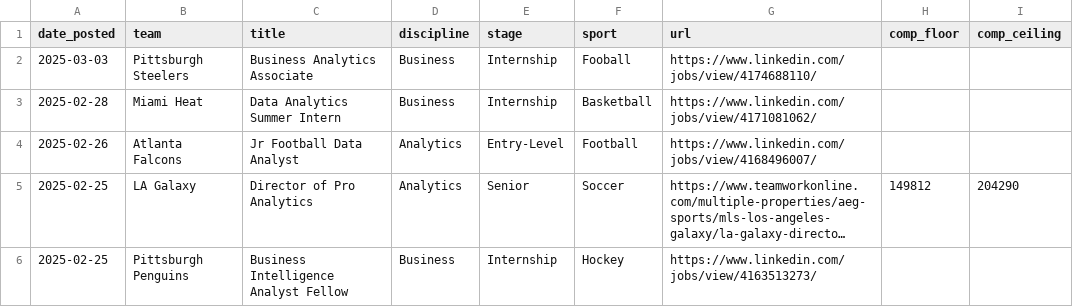
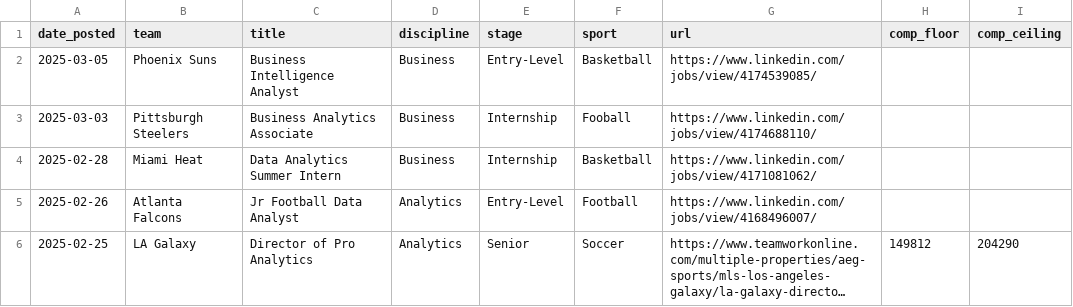
Before and after one commit to saberpowers/saberpowers.github.io, a CSV file: jobs/jobs.csv, drawn as a sheet; only a part is shown; the shorter side is filled out with more unchanged rows; long unchanged cells end in ….

Commit message:
jobs update 2024-03-06

```diff
--- a/jobs/jobs.csv
+++ b/jobs/jobs.csv
@@ -1,2 +1,3 @@
 date_posted,team,title,discipline,stage,sport,url,comp_floor,comp_ceiling
+2025-03-05,Phoenix Suns,Business Intelligence Analyst,Business,Entry-Level,Basketball,https://www.linkedin.com/jobs/view/4174539085/
 2025-03-03,Pittsburgh Steelers,Business Analytics Associate,Business,Internship,Fooball,https://www.linkedin.com/jobs/view/4174688110/
```
